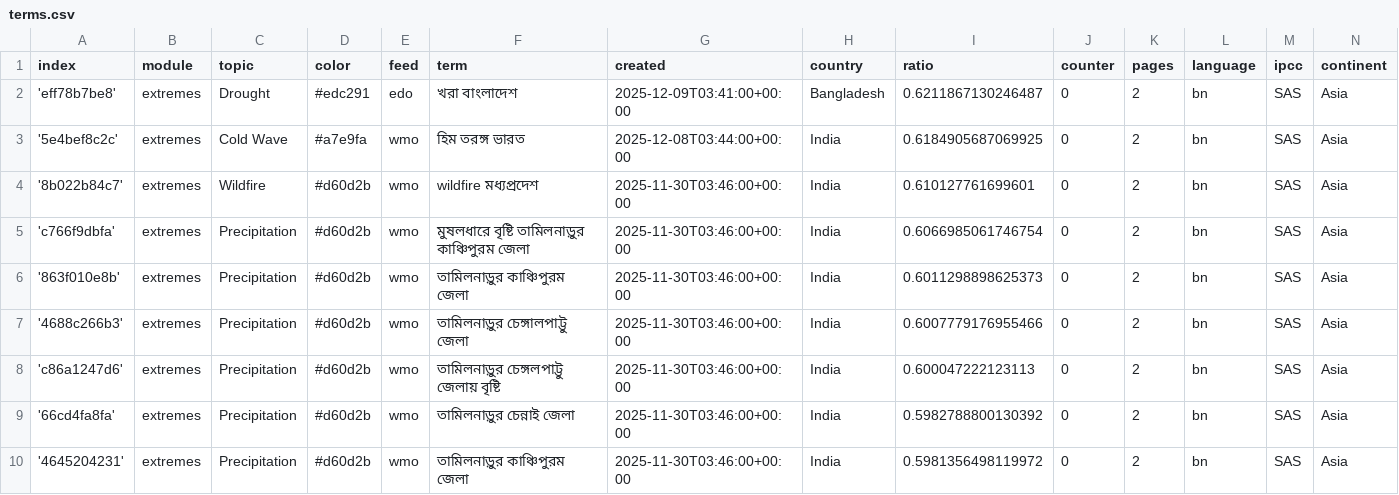
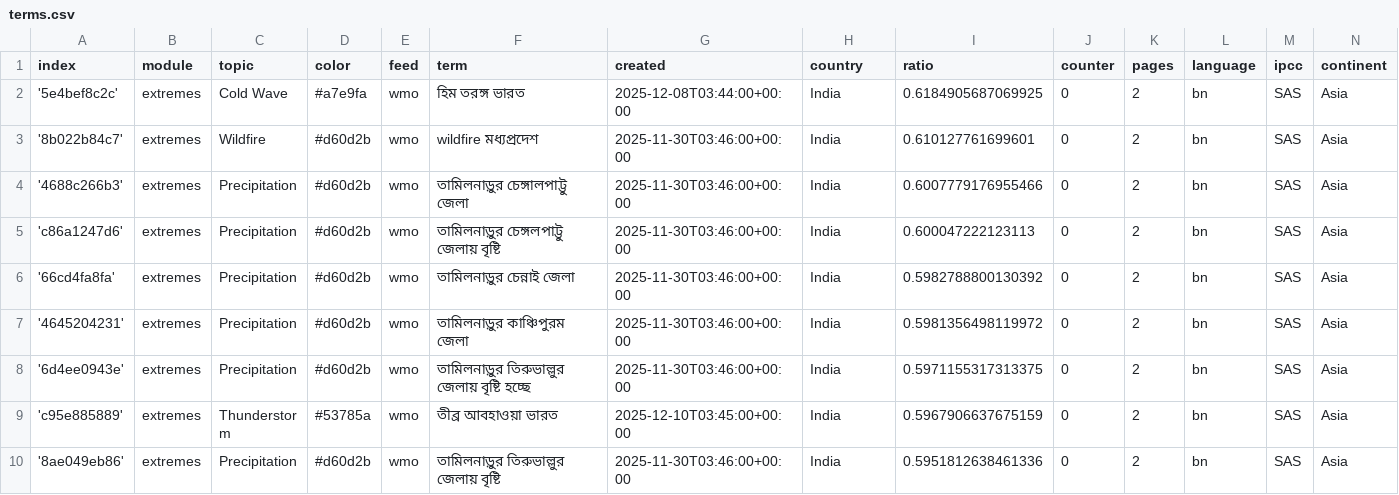
Before and after one commit to sonjanews/bengaliExtremes, a CSV file: terms.csv, drawn as a sheet; only a part is shown; the shorter side is filled out with more unchanged rows; the diff names each change by its address in the sheet, - before the commit and + after, or states it on an @@ line.

Commit message:
Commit from GitHub Actions (harvest:0.0)

```diff
--- a/terms.csv
+++ b/terms.csv
-row 2: 'eff78b7be8' | extremes | Drought | #edc291 | edo | খরা বাংলাদেশ | 2025-12-09T03:41:00+00:00 | Bangladesh | 0.6211867130246487 | 0 | 2 | bn | SAS | Asia
-row 5: 'c766f9dbfa' | extremes | Precipitation | #d60d2b | wmo | মুষলধারে বৃষ্টি তামিলনাড়ুর কাঞ্চিপুরম জেলা | 2025-11-30T03:46:00+00:00 | India | 0.6066985061746754 | 0 | 2 | bn | SAS | Asia
-row 6: '863f010e8b' | extremes | Precipitation | #d60d2b | wmo | তামিলনাড়ুর কাঞ্চিপুরম জেলা | 2025-11-30T03:46:00+00:00 | India | 0.6011298898625373 | 0 | 2 | bn | SAS | Asia
```
